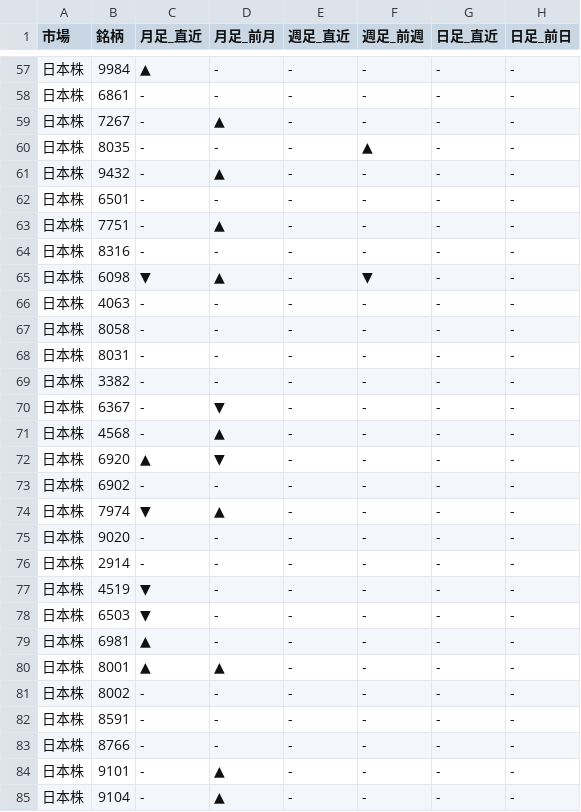
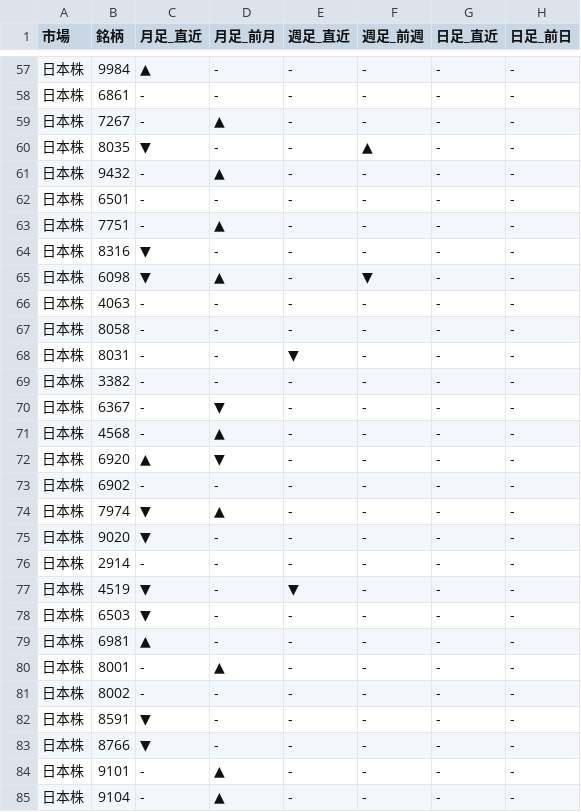
Before and after one commit to Yuya3500/pythonProject2, a CSV file: results.csv, drawn as a sheet; only a part is shown, gaps mark what is left out.

```diff
--- a/results.csv
+++ b/results.csv
@@ -59,3 +59,3 @@
 日本株,7267,-,▲,-,-,-,-
-日本株,8035,-,-,-,▲,-,-
+日本株,8035,▼,-,-,▲,-,-
 日本株,9432,-,▲,-,-,-,-
@@ -63,3 +63,3 @@
 日本株,7751,-,▲,-,-,-,-
-日本株,8316,-,-,-,-,-,-
+日本株,8316,▼,-,-,-,-,-
 日本株,6098,▼,▲,-,▼,-,-
@@ -67,3 +67,3 @@
 日本株,8058,-,-,-,-,-,-
-日本株,8031,-,-,-,-,-,-
+日本株,8031,-,-,▼,-,-,-
 日本株,3382,-,-,-,-,-,-
@@ -74,11 +74,11 @@
 日本株,7974,▼,▲,-,-,-,-
-日本株,9020,-,-,-,-,-,-
+日本株,9020,▼,-,-,-,-,-
 日本株,2914,-,-,-,-,-,-
-日本株,4519,▼,-,-,-,-,-
+日本株,4519,▼,-,▼,-,-,-
 日本株,6503,▼,-,-,-,-,-
 日本株,6981,▲,-,-,-,-,-
-日本株,8001,▲,▲,-,-,-,-
+日本株,8001,-,▲,-,-,-,-
 日本株,8002,-,-,-,-,-,-
-日本株,8591,-,-,-,-,-,-
-日本株,8766,-,-,-,-,-,-
+日本株,8591,▼,-,-,-,-,-
+日本株,8766,▼,-,-,-,-,-
 日本株,9101,-,▲,-,-,-,-
```
